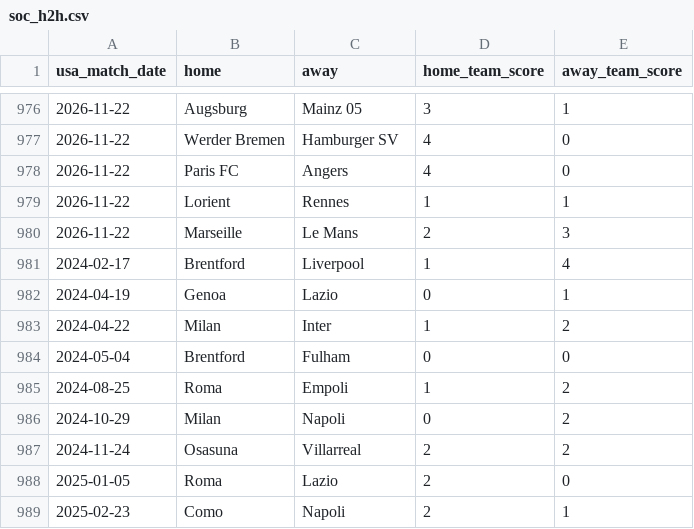
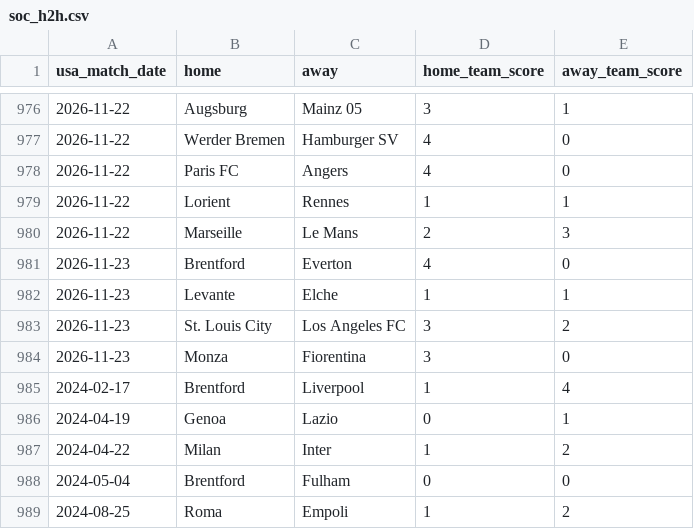
Before and after one commit to danielcappello/splitVault, a CSV file: soc_h2h.csv, drawn as a sheet; only a part is shown, gaps mark what is left out; the shorter side is filled out with more unchanged rows.

Commit message:
Update soc files

```diff
--- a/soc_h2h.csv
+++ b/soc_h2h.csv
@@ -980,2 +980,6 @@ usa_match_date,home,away,home_team_score,away_team_score
 2026-11-22,Marseille,Le Mans,2,3
+2026-11-23,Brentford,Everton,4,0
+2026-11-23,Levante,Elche,1,1
+2026-11-23,St. Louis City,Los Angeles FC,3,2
+2026-11-23,Monza,Fiorentina,3,0
 2024-02-17,Brentford,Liverpool,1,4
```
